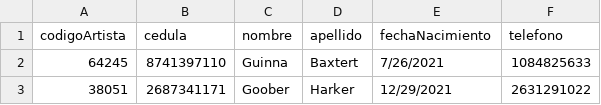
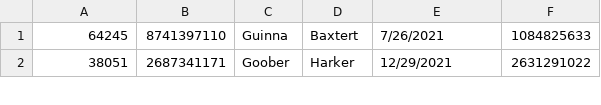
Before and after one commit to VladT-Tempest/galeria, a CSV file: src/galeria/artista.csv, drawn as a sheet; only a part is shown; the diff names each change by its address in the sheet, - before the commit and + after, or states it on an @@ line.

```diff
--- a/src/galeria/artista.csv
+++ b/src/galeria/artista.csv
-row 1: codigoArtista | cedula | nombre | apellido | fechaNacimiento | telefono
```
Also changed, not shown: src/galeria/obra.csv, 6 other files.
